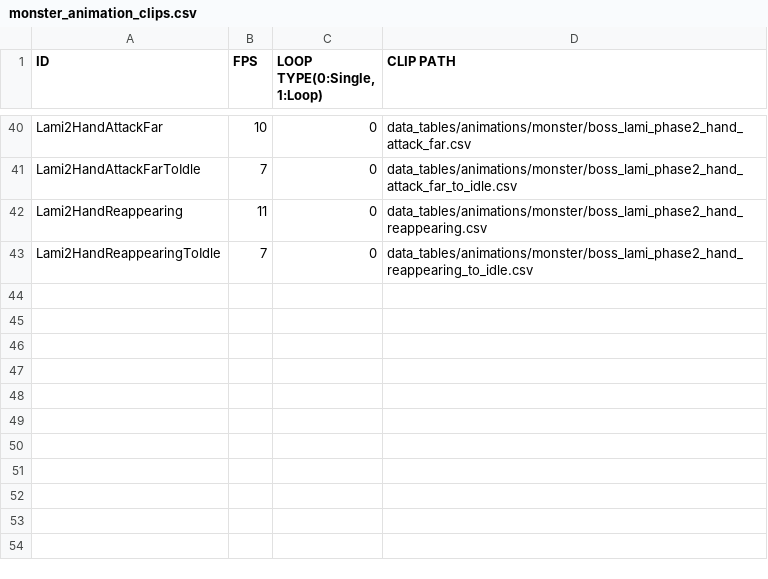
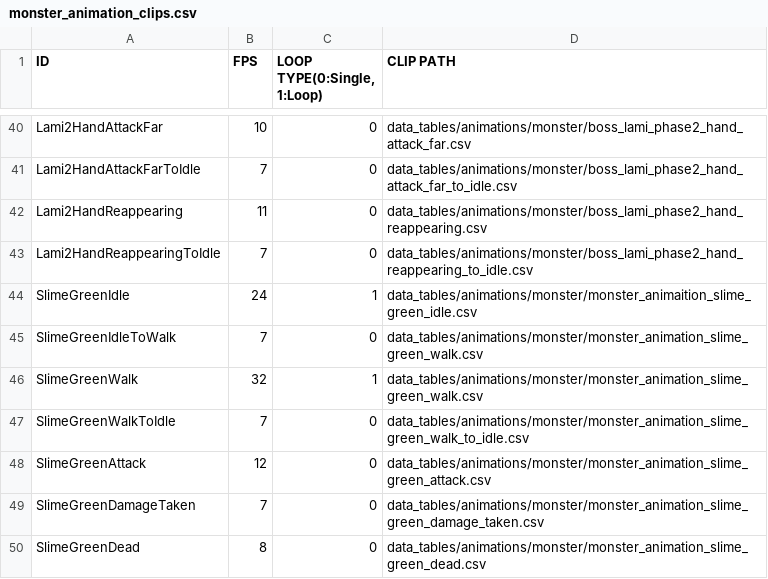
Before and after one commit to Jeonghoon625/SFML_Lost_Ruins, a CSV file: LostRuins/LostRuins-bin/data_tables/animations/monster/monster_animation_clips.csv, drawn as a sheet; only a part is shown, gaps mark what is left out; the diff names each change by its address in the sheet, - before the commit and + after, or states it on an @@ line.

```diff
--- a/LostRuins/LostRuins-bin/data_tables/animations/monster/monster_animation_clips.csv
+++ b/LostRuins/LostRuins-bin/data_tables/animations/monster/monster_animation_clips.csv
+row 44: SlimeGreenIdle | 24 | 1 | data_tables/animations/monster/monster_animaition_slime_green_idle.csv
+row 45: SlimeGreenIdleToWalk | 7 | 0 | data_tables/animations/monster/monster_animation_slime_green_walk.csv
+row 46: SlimeGreenWalk | 32 | 1 | data_tables/animations/monster/monster_animation_slime_green_walk.csv
+row 47: SlimeGreenWalkToIdle | 7 | 0 | data_tables/animations/monster/monster_animation_slime_green_walk_to_idle.csv
+row 48: SlimeGreenAttack | 12 | 0 | data_tables/animations/monster/monster_animation_slime_green_attack.csv
+row 49: SlimeGreenDamageTaken | 7 | 0 | data_tables/animations/monster/monster_animation_slime_green_damage_taken.csv
+row 50: SlimeGreenDead | 8 | 0 | data_tables/animations/monster/monster_animation_slime_green_dead.csv
```
Also changed, not shown: 10 other files.
